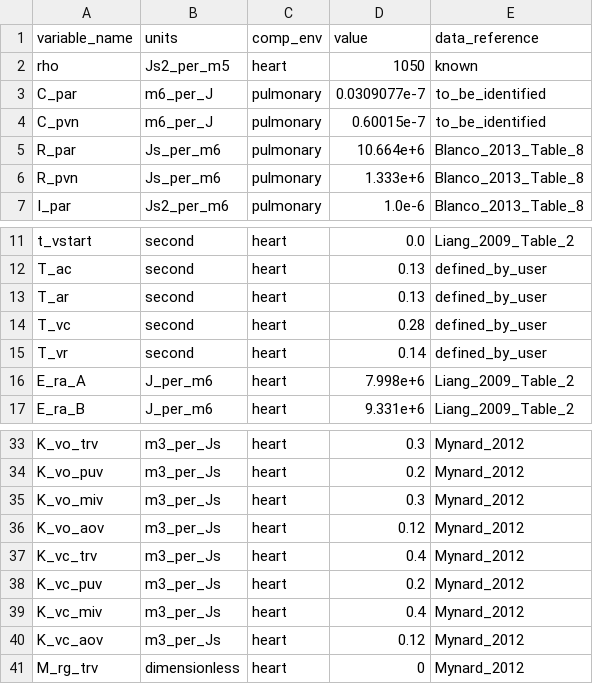
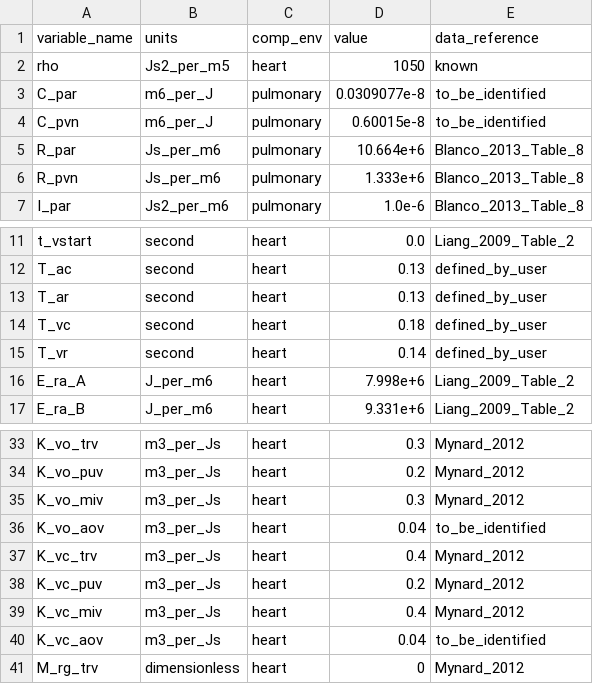
Before and after one commit to FinbarArgus/circulatory_autogen, a CSV file: resources/3compartment_parameters.csv, drawn as a sheet; only a part is shown, gaps mark what is left out.

Commit message:
modifying param vals

```diff
--- a/resources/3compartment_parameters.csv
+++ b/resources/3compartment_parameters.csv
@@ -2,4 +2,4 @@ variable_name,units,comp_env,value,data_reference
 rho,Js2_per_m5,heart,1050,known
-C_par,m6_per_J,pulmonary,0.0309077e-7,to_be_identified
-C_pvn,m6_per_J,pulmonary,0.60015e-7,to_be_identified
+C_par,m6_per_J,pulmonary,0.0309077e-8,to_be_identified
+C_pvn,m6_per_J,pulmonary,0.60015e-8,to_be_identified
 R_par,Js_per_m6,pulmonary,10.664e+6,Blanco_2013_Table_8
@@ -13,3 +13,3 @@ T_ac,second,heart,0.13,defined_by_user
 T_ar,second,heart,0.13,defined_by_user
-T_vc,second,heart,0.28,defined_by_user
+T_vc,second,heart,0.18,defined_by_user
 T_vr,second,heart,0.14,defined_by_user
@@ -35,3 +35,3 @@ K_vo_puv,m3_per_Js,heart,0.2,Mynard_2012
 K_vo_miv,m3_per_Js,heart,0.3,Mynard_2012
-K_vo_aov,m3_per_Js,heart,0.12,Mynard_2012
+K_vo_aov,m3_per_Js,heart,0.04,to_be_identified
 K_vc_trv,m3_per_Js,heart,0.4,Mynard_2012
@@ -39,3 +39,3 @@ K_vc_puv,m3_per_Js,heart,0.2,Mynard_2012
 K_vc_miv,m3_per_Js,heart,0.4,Mynard_2012
-K_vc_aov,m3_per_Js,heart,0.12,Mynard_2012
+K_vc_aov,m3_per_Js,heart,0.04,to_be_identified
 M_rg_trv,dimensionless,heart,0,Mynard_2012
```
Also changed, not shown: resources/FTU_wCVS_parameters.csv, resources/parameters_orig.csv, 7 other files.
